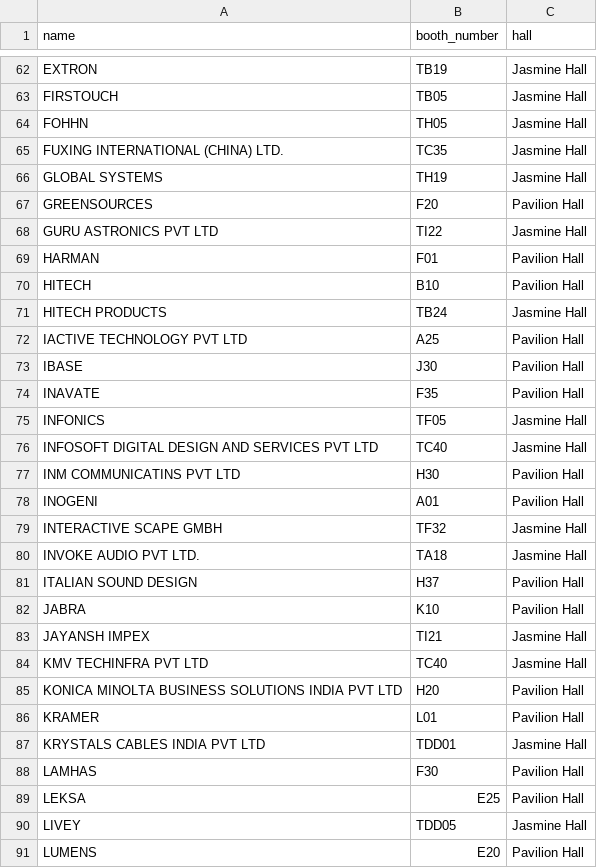
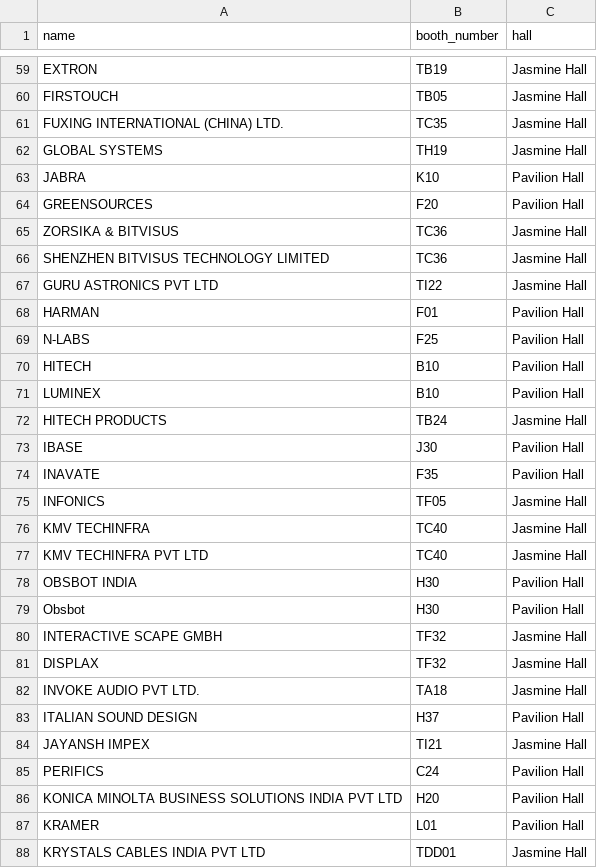
Before and after one commit to kavyakat/infocomm-2026-visitors, a CSV file: exhibitors.csv, drawn as a sheet; only a part is shown, gaps mark what is left out; the shorter side is filled out with more unchanged rows; the diff covers the shown part only.

Commit message:
chore: update exhibitors.csv from 9 Sep 2026 list with hall logic (T-prefix → Jasmine Hall)

```diff
--- a/exhibitors.csv
+++ b/exhibitors.csv
@@ -63,11 +60,14 @@ EXTRON,TB19,Jasmine Hall
 FIRSTOUCH,TB05,Jasmine Hall
-FOHHN,TH05,Jasmine Hall
 FUXING INTERNATIONAL (CHINA) LTD.,TC35,Jasmine Hall
 GLOBAL SYSTEMS,TH19,Jasmine Hall
+JABRA,K10,Pavilion Hall
 GREENSOURCES,F20,Pavilion Hall
+ZORSIKA & BITVISUS,TC36,Jasmine Hall
+SHENZHEN BITVISUS TECHNOLOGY LIMITED,TC36,Jasmine Hall
 GURU ASTRONICS PVT LTD,TI22,Jasmine Hall
 HARMAN,F01,Pavilion Hall
+N-LABS,F25,Pavilion Hall
 HITECH,B10,Pavilion Hall
+LUMINEX,B10,Pavilion Hall
 HITECH PRODUCTS,TB24,Jasmine Hall
-IACTIVE TECHNOLOGY PVT LTD,A25,Pavilion Hall
 IBASE,J30,Pavilion Hall
@@ -75,11 +75,12 @@ INAVATE,F35,Pavilion Hall
 INFONICS,TF05,Jasmine Hall
-INFOSOFT DIGITAL DESIGN AND SERVICES PVT LTD,TC40,Jasmine Hall
-INM COMMUNICATINS PVT LTD,H30,Pavilion Hall
-INOGENI,A01,Pavilion Hall
+KMV TECHINFRA,TC40,Jasmine Hall
+KMV TECHINFRA PVT LTD,TC40,Jasmine Hall
+OBSBOT INDIA,H30,Pavilion Hall
+Obsbot,H30,Pavilion Hall
 INTERACTIVE SCAPE GMBH,TF32,Jasmine Hall
+DISPLAX,TF32,Jasmine Hall
 INVOKE AUDIO PVT LTD.,TA18,Jasmine Hall
 ITALIAN SOUND DESIGN,H37,Pavilion Hall
-JABRA,K10,Pavilion Hall
 JAYANSH IMPEX,TI21,Jasmine Hall
-KMV TECHINFRA PVT LTD,TC40,Jasmine Hall
+PERIFICS,C24,Pavilion Hall
 KONICA MINOLTA BUSINESS SOLUTIONS INDIA PVT LTD,H20,Pavilion Hall
```
Also changed, not shown: 22 added rows, 11 removed rows, 31 moved rows and 13 edited cells elsewhere in this file.
